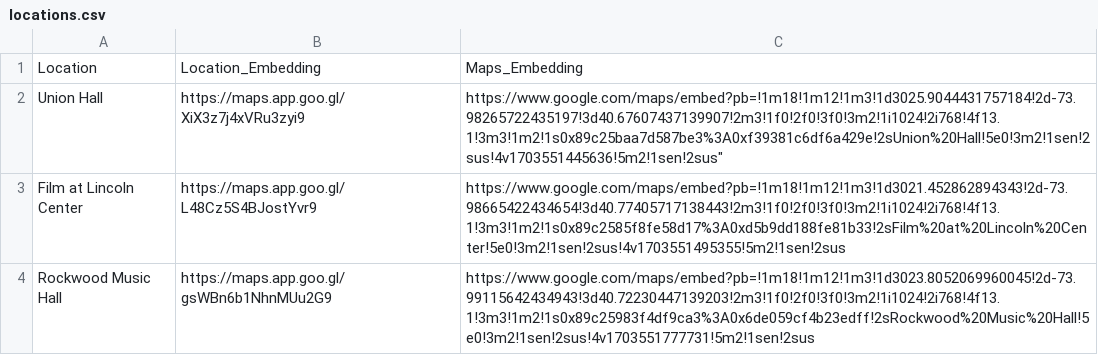
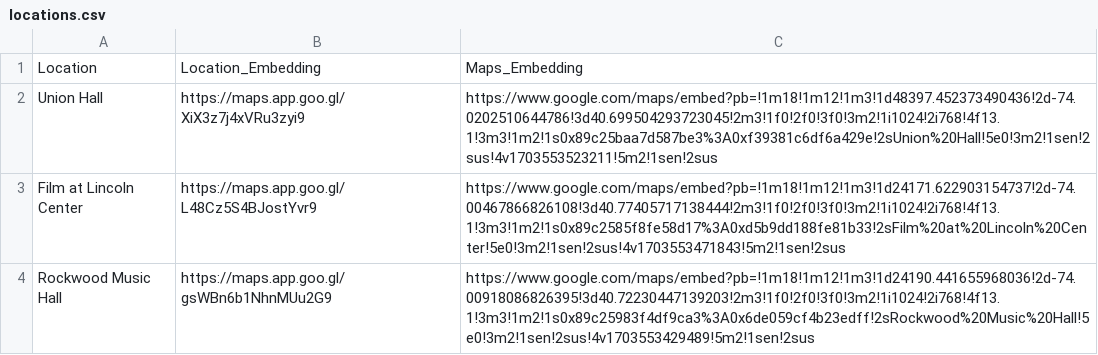
Before and after one commit to jnthorp/johnspicks, a CSV file: static/locations.csv, drawn as a sheet.

Commit message:
maps embed

```diff
--- a/static/locations.csv
+++ b/static/locations.csv
@@ -1,4 +1,4 @@
 Location,Location_Embedding,Maps_Embedding
-Union Hall,https://maps.app.goo.gl/XiX3z7j4xVRu3zyi9,"https://www.google.com/maps/embed?pb=!1m18!1m12!1m3!1d3025.9044431757184!2d-73.98265722435197!3d40.67607437139907!2m3!1f0!2f0!3f0!3m2!1i1024!2i768!4f13.1!3m3!1m2!1s0x89c25baa7d587be3%3A0xf39381c6df6a429e!2sUnion%20Hall!5e0!3m2!1sen!2sus!4v1703551445636!5m2!1sen!2sus"""
-Film at Lincoln Center,https://maps.app.goo.gl/L48Cz5S4BJostYvr9,https://www.google.com/maps/embed?pb=!1m18!1m12!1m3!1d3021.452862894343!2d-73.98665422434654!3d40.77405717138443!2m3!1f0!2f0!3f0!3m2!1i1024!2i768!4f13.1!3m3!1m2!1s0x89c2585f8fe58d17%3A0xd5b9dd188fe81b33!2sFilm%20at%20Lincoln%20Center!5e0!3m2!1sen!2sus!4v1703551495355!5m2!1sen!2sus
-Rockwood Music Hall,https://maps.app.goo.gl/gsWBn6b1NhnMUu2G9,https://www.google.com/maps/embed?pb=!1m18!1m12!1m3!1d3023.8052069960045!2d-73.99115642434943!3d40.72230447139203!2m3!1f0!2f0!3f0!3m2!1i1024!2i768!4f13.1!3m3!1m2!1s0x89c25983f4df9ca3%3A0x6de059cf4b23edff!2sRockwood%20Music%20Hall!5e0!3m2!1sen!2sus!4v1703551777731!5m2!1sen!2sus
+Union Hall,https://maps.app.goo.gl/XiX3z7j4xVRu3zyi9,https://www.google.com/maps/embed?pb=!1m18!1m12!1m3!1d48397.452373490436!2d-74.0202510644786!3d40.699504293723045!2m3!1f0!2f0!3f0!3m2!1i1024!2i768!4f13.1!3m3!1m2!1s0x89c25baa7d587be3%3A0xf39381c6df6a429e!2sUnion%20Hall!5e0!3m2!1sen!2sus!4v1703553523211!5m2!1sen!2sus
+Film at Lincoln Center,https://maps.app.goo.gl/L48Cz5S4BJostYvr9,https://www.google.com/maps/embed?pb=!1m18!1m12!1m3!1d24171.622903154737!2d-74.00467866826108!3d40.77405717138444!2m3!1f0!2f0!3f0!3m2!1i1024!2i768!4f13.1!3m3!1m2!1s0x89c2585f8fe58d17%3A0xd5b9dd188fe81b33!2sFilm%20at%20Lincoln%20Center!5e0!3m2!1sen!2sus!4v1703553471843!5m2!1sen!2sus
+Rockwood Music Hall,https://maps.app.goo.gl/gsWBn6b1NhnMUu2G9,https://www.google.com/maps/embed?pb=!1m18!1m12!1m3!1d24190.441655968036!2d-74.00918086826395!3d40.72230447139203!2m3!1f0!2f0!3f0!3m2!1i1024!2i768!4f13.1!3m3!1m2!1s0x89c25983f4df9ca3%3A0x6de059cf4b23edff!2sRockwood%20Music%20Hall!5e0!3m2!1sen!2sus!4v1703553429489!5m2!1sen!2sus
```
Also changed, not shown: 2 other files.
